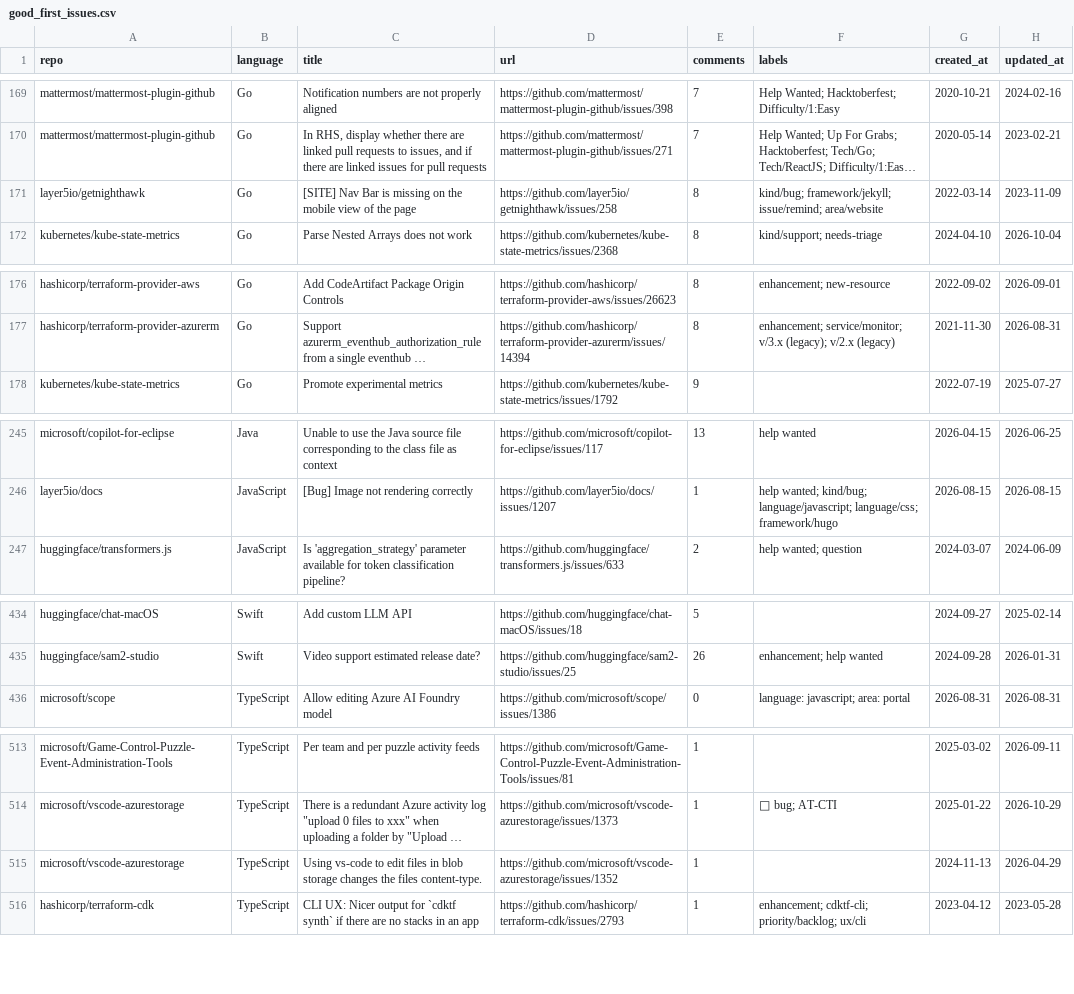
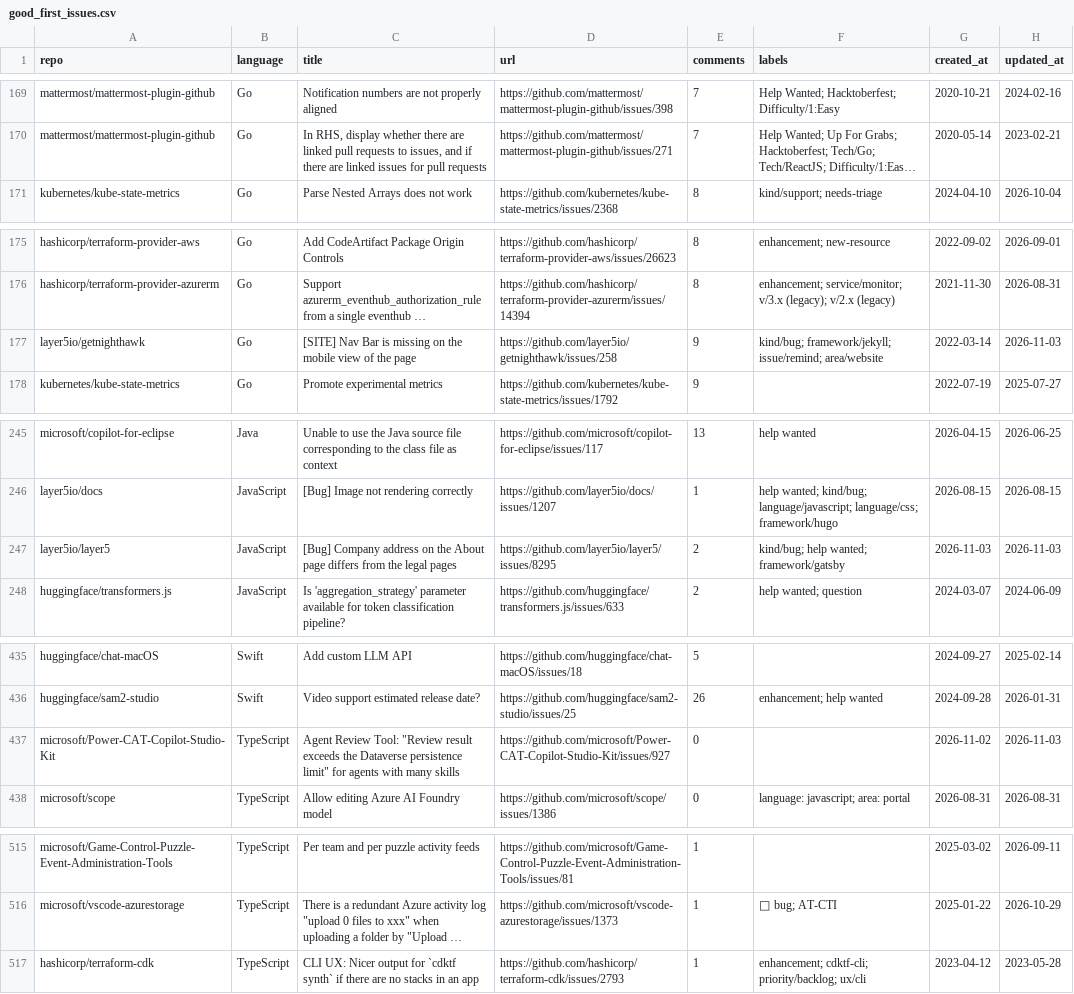
Before and after one commit to drkrillo/good-first-issues, a CSV file: good_first_issues.csv, drawn as a sheet; only a part is shown, gaps mark what is left out; long unchanged cells end in …; removed rows and columns are numbered as before the commit, all else as after; the diff covers the shown part only; the diff names each change by its address in the sheet, - before the commit and + after, or states it on an @@ line.

```diff
--- a/good_first_issues.csv
+++ b/good_first_issues.csv
-row 171: layer5io/getnighthawk | Go | [SITE] Nav Bar is missing on the mobile view of the page | https://github.com/layer5io/getnighthawk/issues/258 | 8 | kind/bug; framework/jekyll; issue/remind; area/website | 2022-03-14 | 2023-11-09
+row 177: layer5io/getnighthawk | Go | [SITE] Nav Bar is missing on the mobile view of the page | https://github.com/layer5io/getnighthawk/issues/258 | 9 | kind/bug; framework/jekyll; issue/remind; area/website | 2022-03-14 | 2026-11-03
+row 247: layer5io/layer5 | JavaScript | [Bug] Company address on the About page differs from the legal pages | https://github.com/layer5io/layer5/issues/8295 | 2 | kind/bug; help wanted; framework/gatsby | 2026-11-03 | 2026-11-03
+row 437: microsoft/Power-CAT-Copilot-Studio-Kit | TypeScript | Agent Review Tool: "Review result exceeds the Dataverse persistence limit" for agents with many skills | https://github.com/microsoft/Power-CAT-Copilot-Studio-Kit/issues/927 | 0 |  | 2026-11-02 | 2026-11-03
-row 515: microsoft/vscode-azurestorage | TypeScript | Using vs-code to edit files in blob storage changes the files content-type. | https://github.com/microsoft/vscode-azurestorage/issues/1352 | 1 |  | 2024-11-13 | 2026-04-29
```
Also changed, not shown: 2 edited cells elsewhere in this file, 1 other file.
